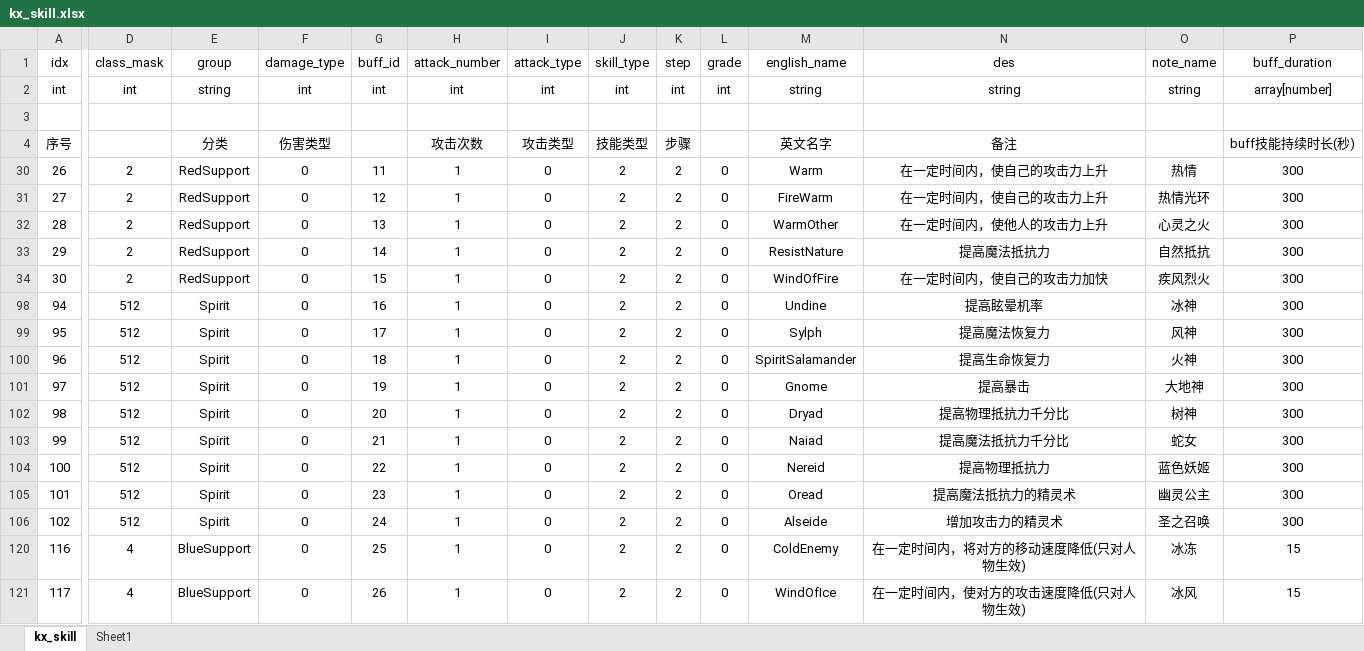
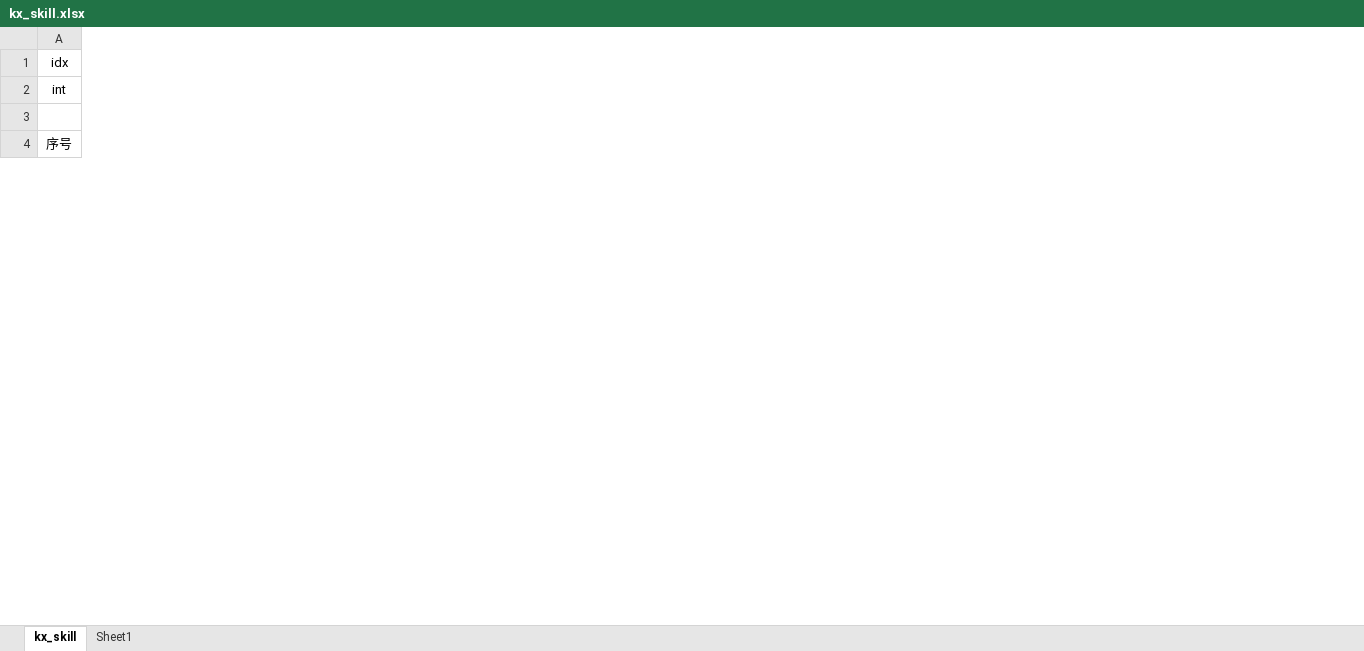
Before and after one commit to ahren99999/EasyGame, an Excel workbook: SceneServer/tools/Xlsx/kx_skill.xlsx, sheet kx_skill, drawn as a sheet; only a part is shown, gaps mark what is left out; values as stored, in another font and other column widths than the file's, no borders; removed rows and columns are numbered as before the commit, all else as after; rows hold the shown columns only; the diff covers the shown part only; the diff names each change by its address in the sheet, - before the commit and + after, or states it on an @@ line.

```diff
--- a/SceneServer/tools/Xlsx/kx_skill.xlsx (sheet kx_skill)
+++ b/SceneServer/tools/Xlsx/kx_skill.xlsx (sheet kx_skill)
@@ column D (class_mask) hidden, row 2: int @@
@@ column E (group) hidden, rows 2-4: string |  | 分类 @@
@@ column F (damage_type) hidden, rows 2-4: int |  | 伤害类型 @@
@@ column G (buff_id) hidden, row 2: int @@
@@ column H (attack_number) hidden, rows 2-4: int |  | 攻击次数 @@
@@ column I (attack_type) hidden, rows 2-4: int |  | 攻击类型 @@
@@ column J (skill_type) hidden, rows 2-4: int |  | 技能类型 @@
@@ column K (step) hidden, rows 2-4: int |  | 步骤 @@
@@ column L (grade) hidden, row 2: int @@
@@ column M (english_name) hidden, rows 2-4: string |  | 英文名字 @@
@@ column N (des) hidden, rows 2-4: string |  | 备注 @@
@@ column O (note_name) hidden, row 2: string @@
@@ column P (buff_duration) hidden, rows 2-4: array[number] |  | buff技能持续时长(秒) @@
-row 30: 26 | 2 | RedSupport | 0 | 11 | 1 | 0 | 2 | 2 | 0 | Warm | 在一定时间内，使自己的攻击力上升 | 热情 | 300
-row 31: 27 | 2 | RedSupport | 0 | 12 | 1 | 0 | 2 | 2 | 0 | FireWarm | 在一定时间内，使自己的攻击力上升 | 热情光环 | 300
-row 32: 28 | 2 | RedSupport | 0 | 13 | 1 | 0 | 2 | 2 | 0 | WarmOther | 在一定时间内，使他人的攻击力上升 | 心灵之火 | 300
-row 33: 29 | 2 | RedSupport | 0 | 14 | 1 | 0 | 2 | 2 | 0 | ResistNature | 提高魔法抵抗力 | 自然抵抗 | 300
-row 34: 30 | 2 | RedSupport | 0 | 15 | 1 | 0 | 2 | 2 | 0 | WindOfFire | 在一定时间内，使自己的攻击力加快 | 疾风烈火 | 300
-row 98: 94 | 512 | Spirit | 0 | 16 | 1 | 0 | 2 | 2 | 0 | Undine | 提高眩晕机率 | 冰神 | 300
-row 99: 95 | 512 | Spirit | 0 | 17 | 1 | 0 | 2 | 2 | 0 | Sylph | 提高魔法恢复力 | 风神 | 300
-row 100: 96 | 512 | Spirit | 0 | 18 | 1 | 0 | 2 | 2 | 0 | SpiritSalamander | 提高生命恢复力 | 火神 | 300
-row 101: 97 | 512 | Spirit | 0 | 19 | 1 | 0 | 2 | 2 | 0 | Gnome | 提高暴击 | 大地神 | 300
-row 102: 98 | 512 | Spirit | 0 | 20 | 1 | 0 | 2 | 2 | 0 | Dryad | 提高物理抵抗力千分比 | 树神 | 300
-row 103: 99 | 512 | Spirit | 0 | 21 | 1 | 0 | 2 | 2 | 0 | Naiad | 提高魔法抵抗力千分比 | 蛇女 | 300
-row 104: 100 | 512 | Spirit | 0 | 22 | 1 | 0 | 2 | 2 | 0 | Nereid | 提高物理抵抗力 | 蓝色妖姬 | 300
-row 105: 101 | 512 | Spirit | 0 | 23 | 1 | 0 | 2 | 2 | 0 | Oread | 提高魔法抵抗力的精灵术 | 幽灵公主 | 300
-row 106: 102 | 512 | Spirit | 0 | 24 | 1 | 0 | 2 | 2 | 0 | Alseide | 增加攻击力的精灵术 | 圣之召唤 | 300
-row 120: 116 | 4 | BlueSupport | 0 | 25 | 1 | 0 | 2 | 2 | 0 | ColdEnemy | 在一定时间内，将对方的移动速度降低(只对人物生效) | 冰冻 | 15
-row 121: 117 | 4 | BlueSupport | 0 | 26 | 1 | 0 | 2 | 2 | 0 | WindOfIce | 在一定时间内，使对方的攻击速度降低(只对人物生效) | 冰风 | 15
```
Also changed, not shown: 19 added rows, 25 removed rows, 6 removed columns and 11 edited cells elsewhere in this sheet, hidden cells, SceneServer/tools/Xlsx/kx_item_attr_upgrade.xlsx, 3 other files.
